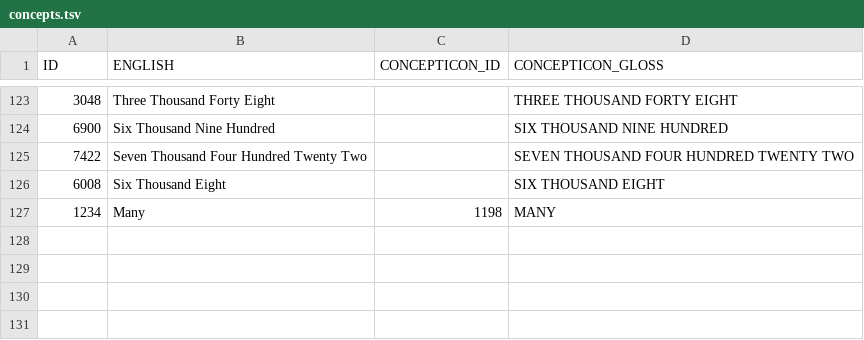
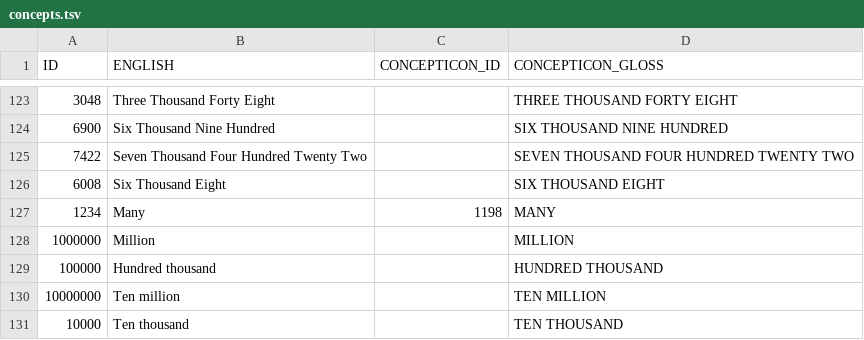
Before and after one commit to numeralbank/sand, a TSV file: etc/concepts.tsv, drawn as a sheet; only a part is shown, gaps mark what is left out; the diff names each change by its address in the sheet, - before the commit and + after, or states it on an @@ line.

Commit message:
Update concepts.tsv

```diff
--- a/etc/concepts.tsv
+++ b/etc/concepts.tsv
+row 128: 1000000 | Million |  | MILLION
+row 129: 100000 | Hundred thousand |  | HUNDRED THOUSAND
+row 130: 10000000 | Ten million |  | TEN MILLION
+row 131: 10000 | Ten thousand |  | TEN THOUSAND
```
